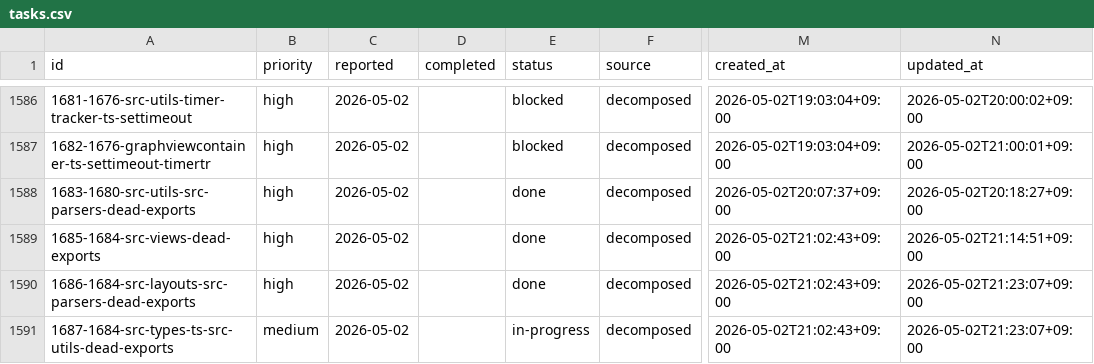
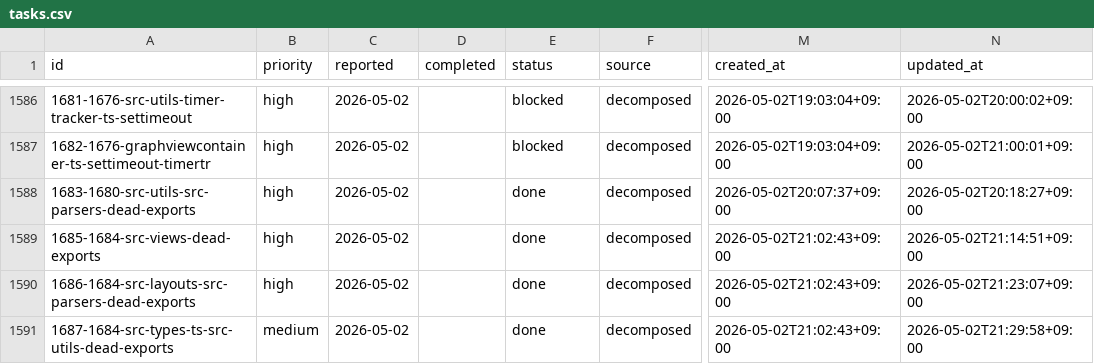
Before and after one commit to laximgqozaZZZYT/obsidian-graph-island, a CSV file: scripts/pipeline/tasks.csv, drawn as a sheet; only a part is shown, gaps mark what is left out; the diff names each change by its address in the sheet, - before the commit and + after, or states it on an @@ line.

Commit message:
chore: done 1687-1684-src-types-ts-src-utils-dead-exports

```diff
--- a/scripts/pipeline/tasks.csv
+++ b/scripts/pipeline/tasks.csv
-E1591 (status): in-progress
+E1591 (status): done
-N1591 (updated_at): 2026-05-02T21:23:07+09:00
+N1591 (updated_at): 2026-05-02T21:29:58+09:00
```
Also changed, not shown: scripts/pipeline/issues.csv.
